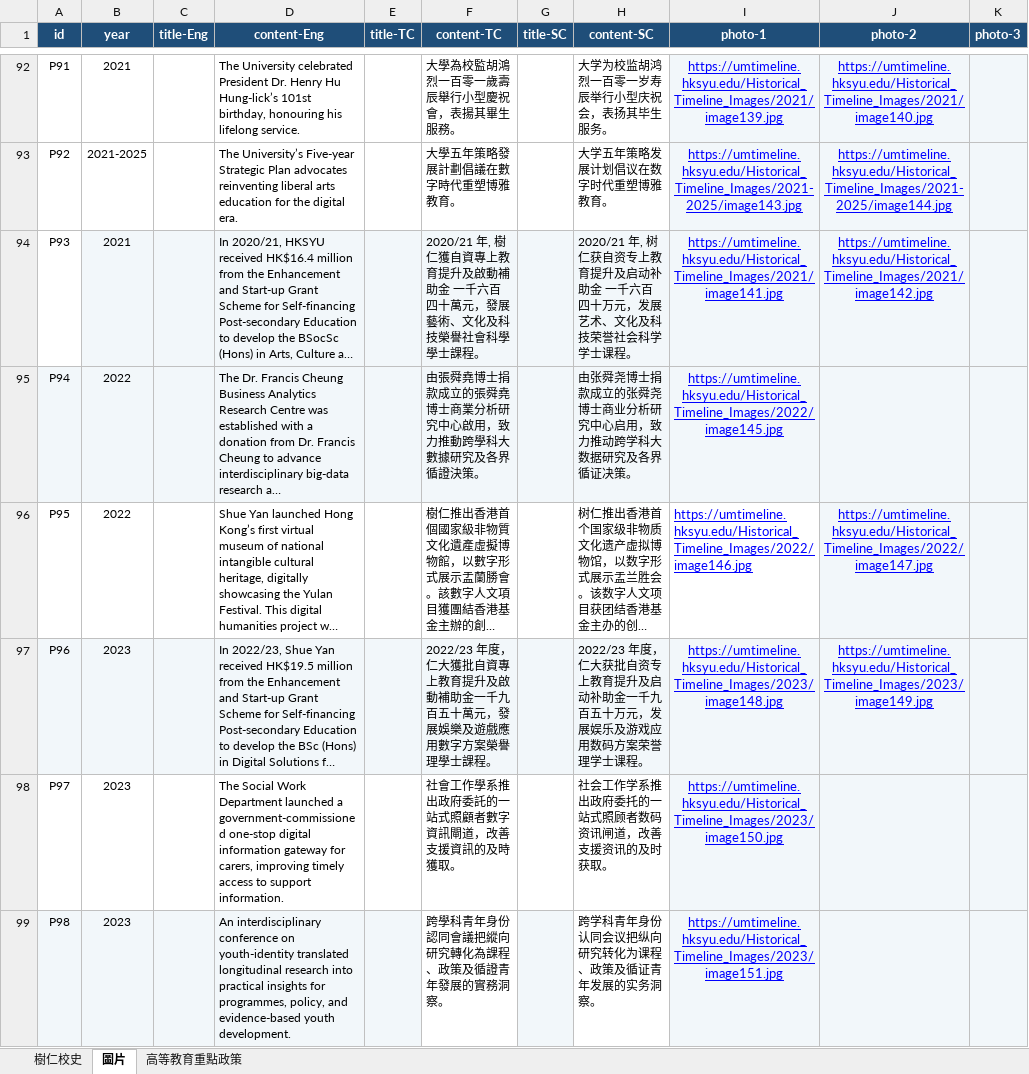
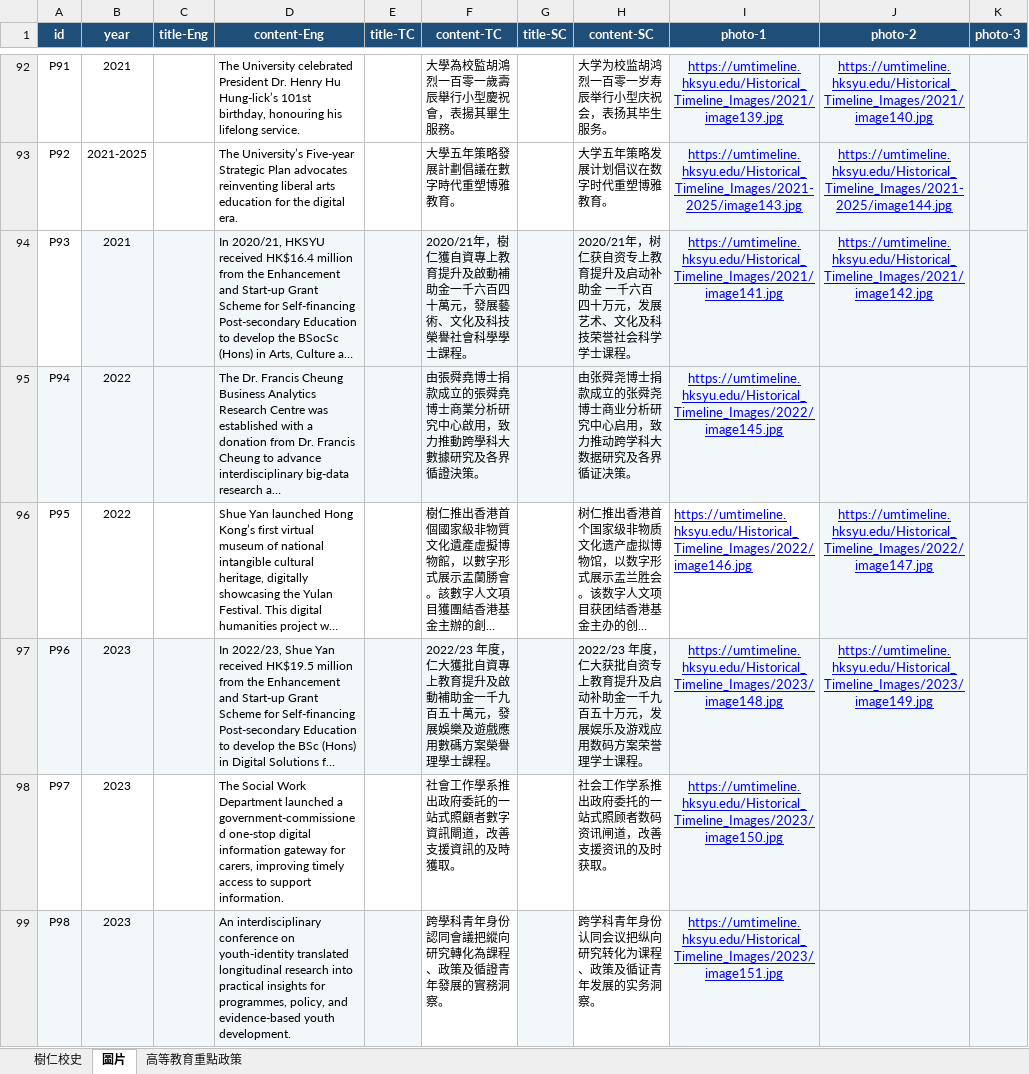
Before and after one commit to xu-ysk/HKSYU-Historical-Timeline, an Excel workbook: HKSYU Timeline.xlsx, sheet 圖片, drawn as a sheet; only a part is shown, gaps mark what is left out; long unchanged cells end in …; values as stored, in another font and other column widths than the file's, no borders; the diff covers the shown part only; the diff names each change by its address in the sheet, - before the commit and + after, or states it on an @@ line.

Commit message:
内容：同步 Excel 最新校史及教育政策文案
更新 18 条记录的三语标题和说明，同步 P118 年份标签与 P01 照片替代文字。

```diff
--- a/HKSYU Timeline.xlsx (sheet 圖片)
+++ b/HKSYU Timeline.xlsx (sheet 圖片)
-F94 (content-TC): 2020/21 年, 樹仁獲自資專上教育提升及啟動補助金 一千六百…
+F94 (content-TC): 2020/21年，樹仁獲自資專上教育提升及啟動補助金一千六百…
-H94 (content-SC): 2020/21 年, 树仁获自…
+H94 (content-SC): 2020/21年，树仁获自…
-F97 (content-TC): …戲應用數字方案榮譽…
+F97 (content-TC): …戲應用數碼方案榮譽…
```
Also changed, not shown: 22 edited cells elsewhere in this sheet, sheet 高等教育重點政策, 1 other file.
